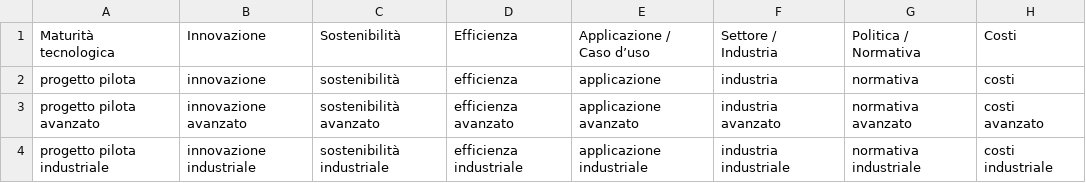
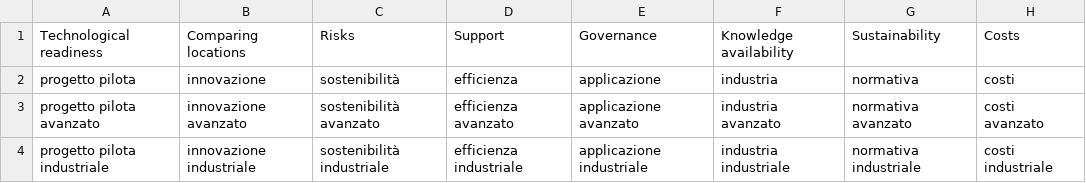
Before and after one commit to Yegberink/geothermal_text_mining, a CSV file: vocab/italian/keywords_topics.csv (was vocab/italian/keyword_framework.csv), drawn as a sheet; only a part is shown; removed rows and columns are numbered as before the commit, all else as after; the diff names each change by its address in the sheet, - before the commit and + after, or states it on an @@ line.

Commit message:
update keyword framework naming, and run for italian

```diff
--- a/vocab/italian/keyword_framework.csv
+++ b/vocab/italian/keywords_topics.csv
-row 1: Maturità tecnologica | Innovazione | Sostenibilità | Efficienza | Applicazione / Caso d’uso | Settore / Industria | Politica / Normativa | Costi
+row 1: Technological readiness | Comparing locations | Risks | Support | Governance | Knowledge availability | Sustainability | Costs
```
Also changed, not shown: vocab/german/keyword_framework.csv, 4 other files.
